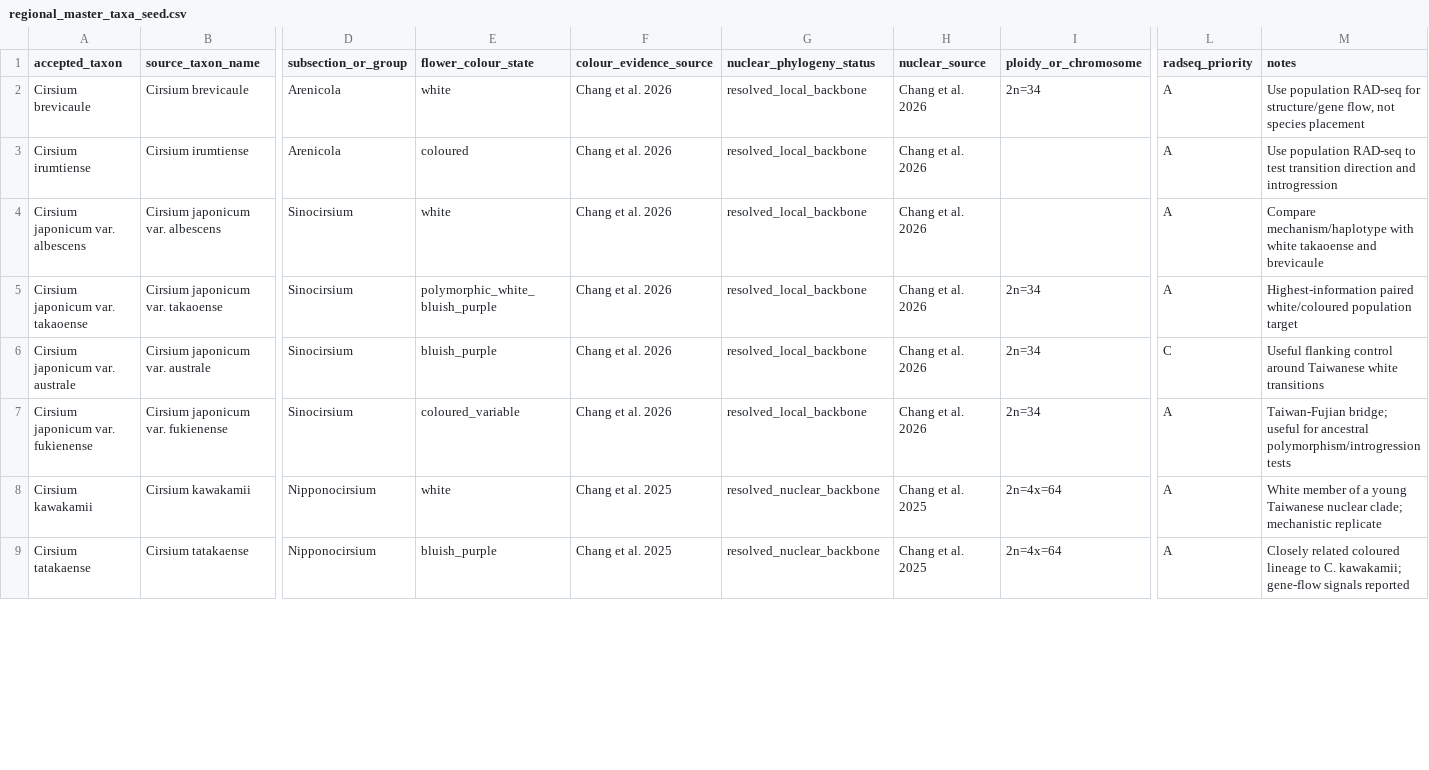
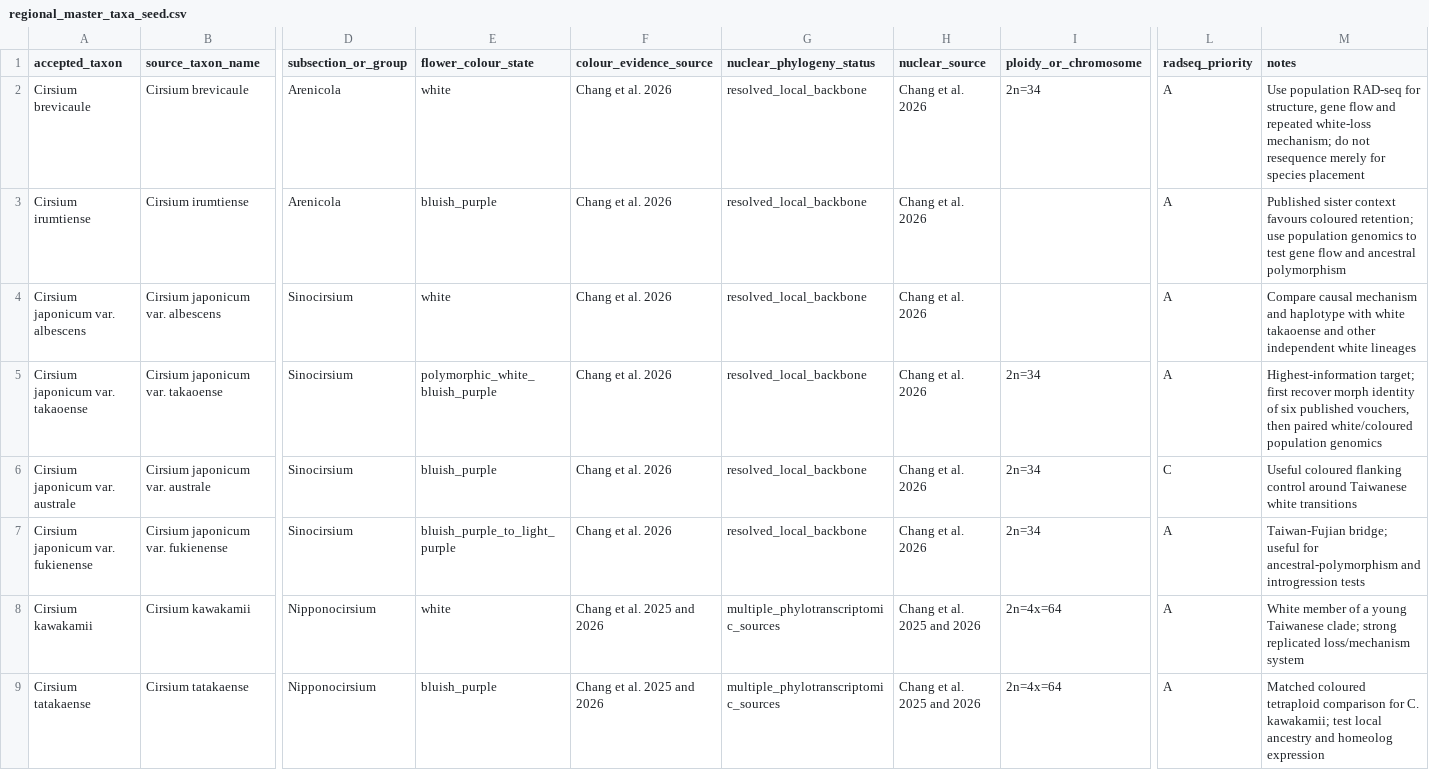
Before and after one commit to zuizui0223/EAzami, a CSV file: data/regional_master_taxa_seed.csv, drawn as a sheet; only a part is shown, gaps mark what is left out; the diff covers the shown part only; the diff names each change by its address in the sheet, - before the commit and + after, or states it on an @@ line.

```diff
--- a/data/regional_master_taxa_seed.csv
+++ b/data/regional_master_taxa_seed.csv
-M2 (notes): …RAD-seq for structure/gene flow, not species placement
+M2 (notes): …RAD-seq for structure, gene flow and repeated white-loss mechanism; do not resequence merely for species placement
-E3 (flower_colour_state): coloured
+E3 (flower_colour_state): bluish_purple
-M3 (notes): Use population RAD-seq to test transition direction and introgression
+M3 (notes): Published sister context favours coloured retention; use population genomics to test gene flow and ancestral polymorphism
-M4 (notes): Compare mechanism/haplotype with white takaoense and brevicaule
+M4 (notes): Compare causal mechanism and haplotype with white takaoense and other independent white lineages
-M5 (notes): Highest-information paired white/coloured population target
+M5 (notes): Highest-information target; first recover morph identity of six published vouchers, then paired white/coloured population genomics
-M6 (notes): Useful flanking control…
+M6 (notes): Useful coloured flanking control…
-E7 (flower_colour_state): coloured_variable
+E7 (flower_colour_state): bluish_purple_to_light_purple
-M7 (notes): …useful for ancestral polymorphism/introgression tests
+M7 (notes): …useful for ancestral-polymorphism and introgression tests
-F8:F9 (colour_evidence_source): Chang et al. 2025
+F8:F9 (colour_evidence_source): Chang et al. 2025 and 2026
-G8:G9 (nuclear_phylogeny_status): resolved_nuclear_backbone
+G8:G9 (nuclear_phylogeny_status): multiple_phylotranscriptomic_sources
-H8:H9 (nuclear_source): Chang et al. 2025
+H8:H9 (nuclear_source): Chang et al. 2025 and 2026
-M8 (notes): …young Taiwanese nuclear clade; mechanistic replicate
+M8 (notes): …young Taiwanese clade; strong replicated loss/mechanism system
-M9 (notes): Closely related coloured lineage to C. kawakamii; gene-flow signals reported
+M9 (notes): Matched coloured tetraploid comparison for C. kawakamii; test local ancestry and homeolog expression
```
Also changed, not shown: 6 added rows and 58 edited cells elsewhere in this file.
